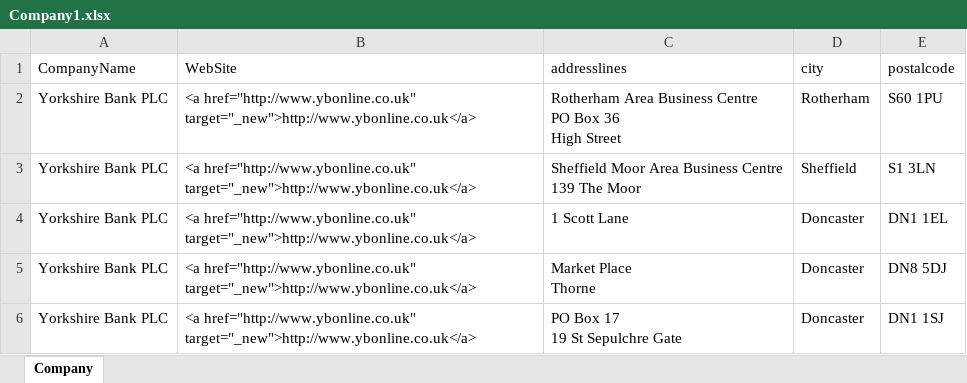
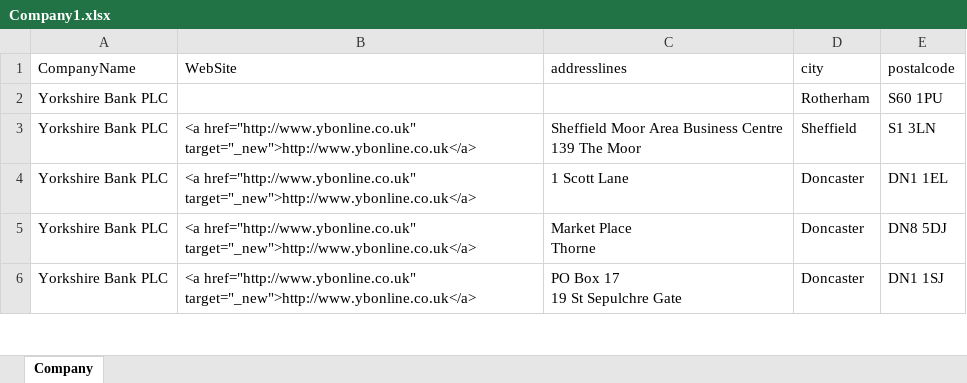
Before and after one commit to SoniaLamba12/DS-IRwinMitchell-MarketingCentreMigration, an Excel workbook: Company1.xlsx, sheet Company, drawn as a sheet; only a part is shown; values as stored, in another font and other column widths than the file's, no borders; ↵ is a line break in a cell; the diff names each change by its address in the sheet, - before the commit and + after, or states it on an @@ line.

Commit message:
Check to fix null / empty string

```diff
--- a/Company1.xlsx (sheet Company)
+++ b/Company1.xlsx (sheet Company)
-B2 (WebSite): <a href="http://www.ybonline.co.uk" target="_new">http://www.ybonline.co.uk</a>
+B2 (WebSite): (empty)
-C2 (addresslines): Rotherham Area Business Centre ↵ PO Box 36 ↵ High Street
+C2 (addresslines): (empty)
```
Also changed, not shown: 1 other file.
